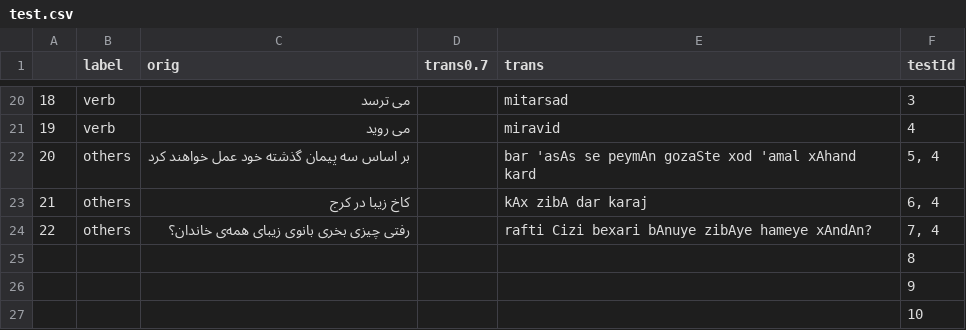
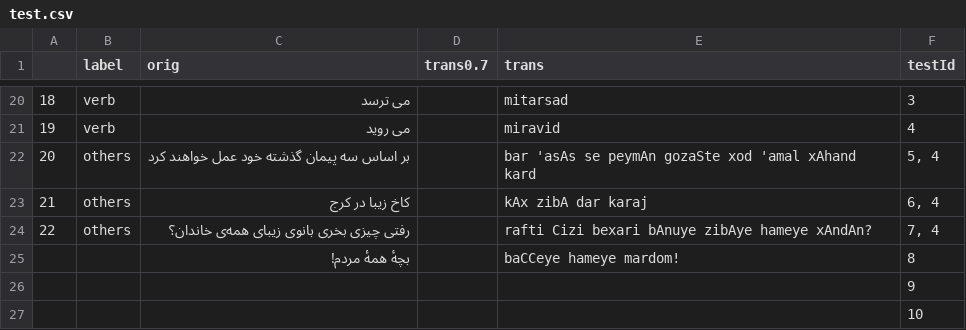
Before and after one commit to interscript/rababa, a CSV file: data/test.csv, drawn as a sheet; only a part is shown, gaps mark what is left out; removed rows and columns are numbered as before the commit, all else as after; the diff names each change by its address in the sheet, - before the commit and + after, or states it on an @@ line.

```diff
--- a/data/test.csv
+++ b/data/test.csv
-row 25:  |  |  |  |  | 8
+row 25:  |  | بچهٔ همۀ مردم! |  | baCCeye hameye mardom! | 8
```
Also changed, not shown: 1 other file.
